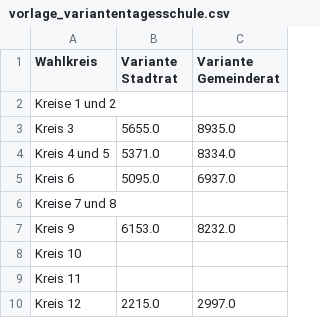
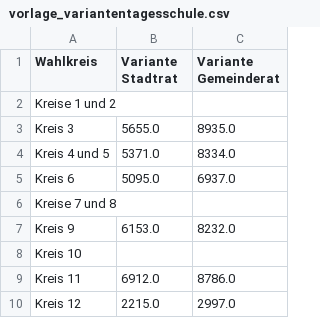
Before and after one commit to spatrice/abstimmungen_25092022, a CSV file: vorlage_variantentagesschule.csv, drawn as a sheet.

Commit message:
committing files

```diff
--- a/vorlage_variantentagesschule.csv
+++ b/vorlage_variantentagesschule.csv
@@ -8,3 +8,3 @@ Kreis 9,6153.0,8232.0
 Kreis 10,,
-Kreis 11,,
+Kreis 11,6912.0,8786.0
 Kreis 12,2215.0,2997.0
```
